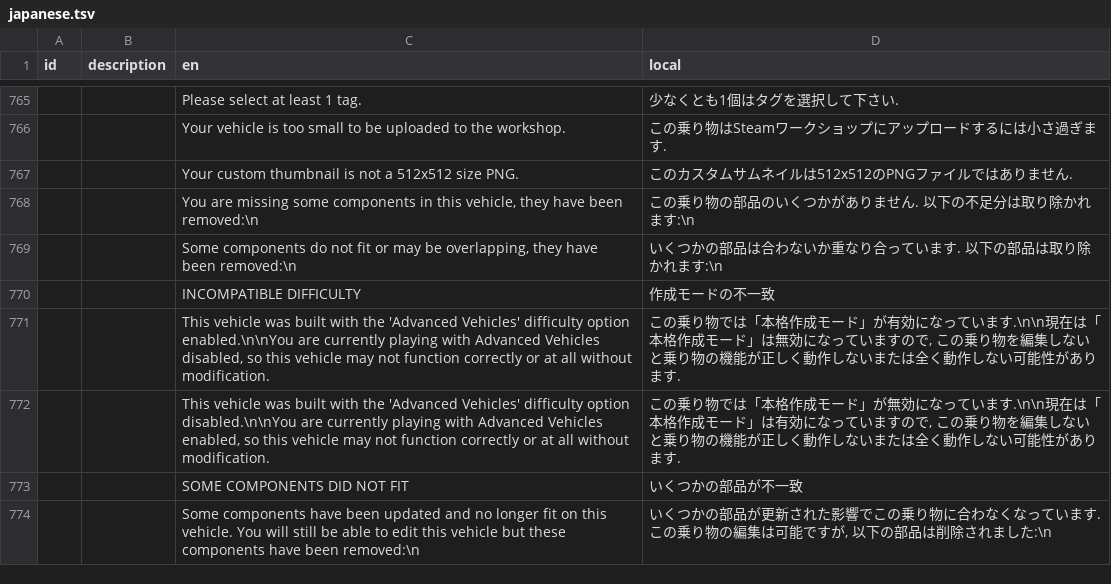
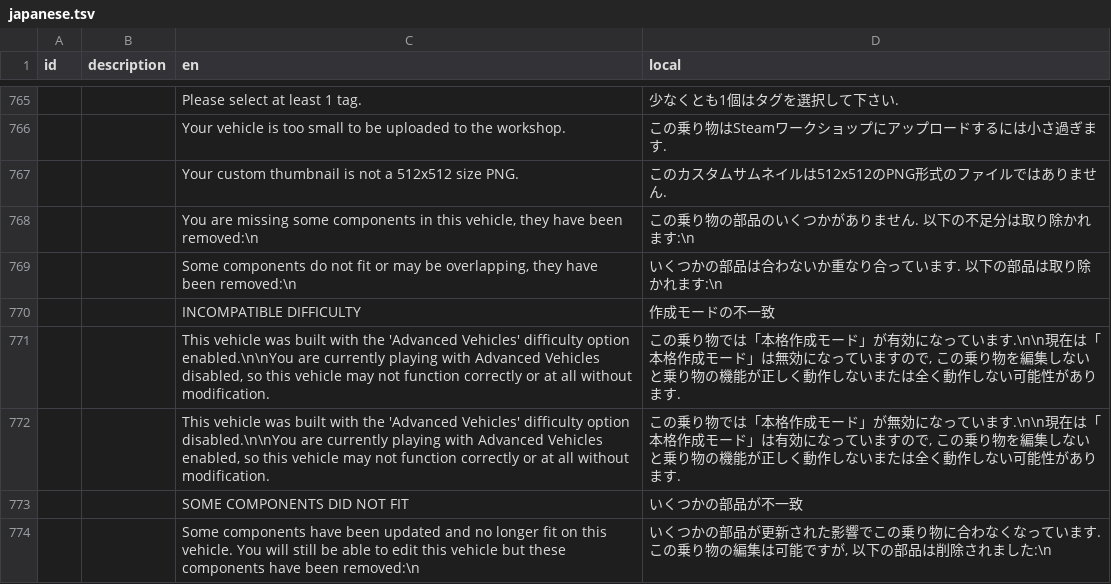
Before and after one commit to Gakuto1112/Stormworks-JapaneseTranslation, a TSV file: src/translation_data/japanese.tsv, drawn as a sheet; only a part is shown, gaps mark what is left out.

Commit message:
Update japanese.tsv
PNGファイル、だと言葉足らずのように思える

```diff
--- a/src/translation_data/japanese.tsv
+++ b/src/translation_data/japanese.tsv
@@ -766,3 +766,3 @@ id	description	en	local
 		Your vehicle is too small to be uploaded to the workshop.	この乗り物はSteamワークショップにアップロードするには小さ過ぎます.
-		Your custom thumbnail is not a 512x512 size PNG.	このカスタムサムネイルは512x512のPNGファイルではありません.
+		Your custom thumbnail is not a 512x512 size PNG.	このカスタムサムネイルは512x512のPNG形式のファイルではありません.
 		You are missing some components in this vehicle, they have been removed:\n	この乗り物の部品のいくつかがありません. 以下の不足分は取り除かれます:\n
```
